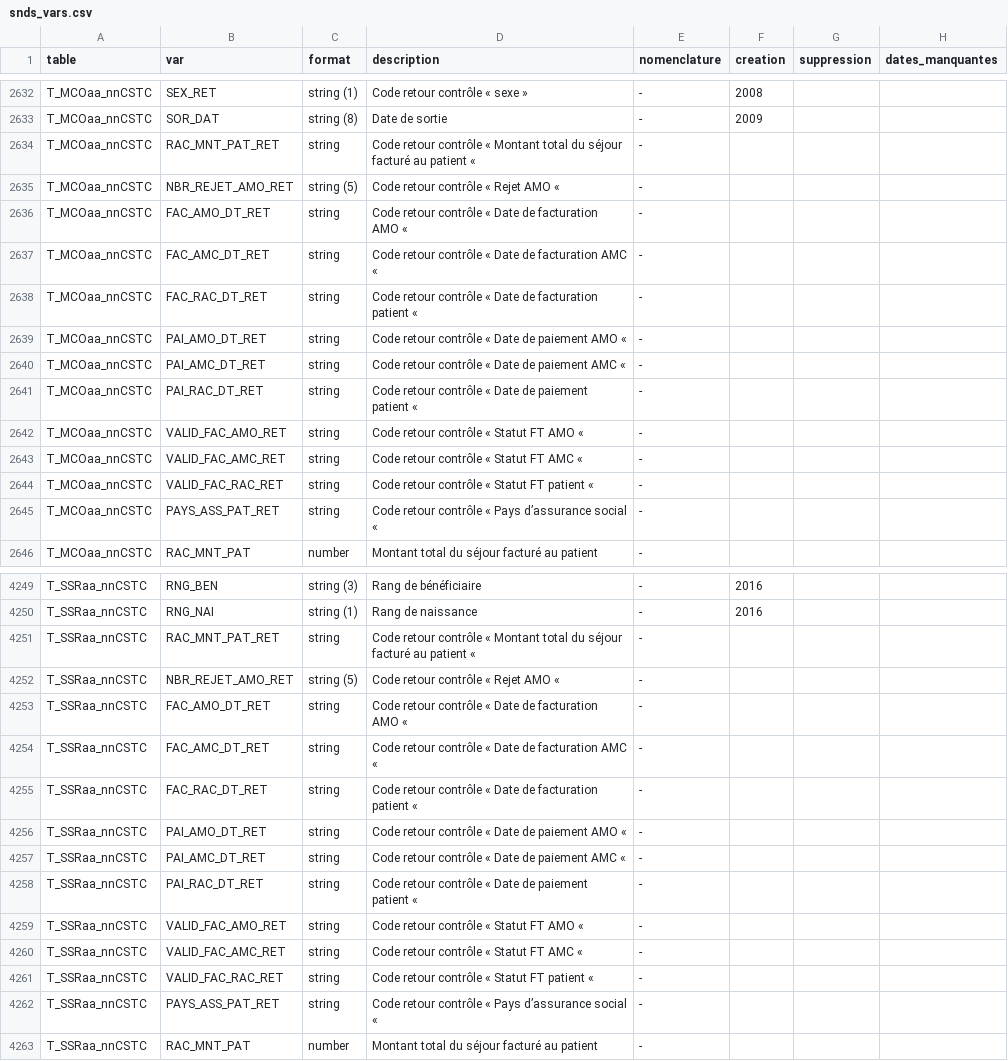
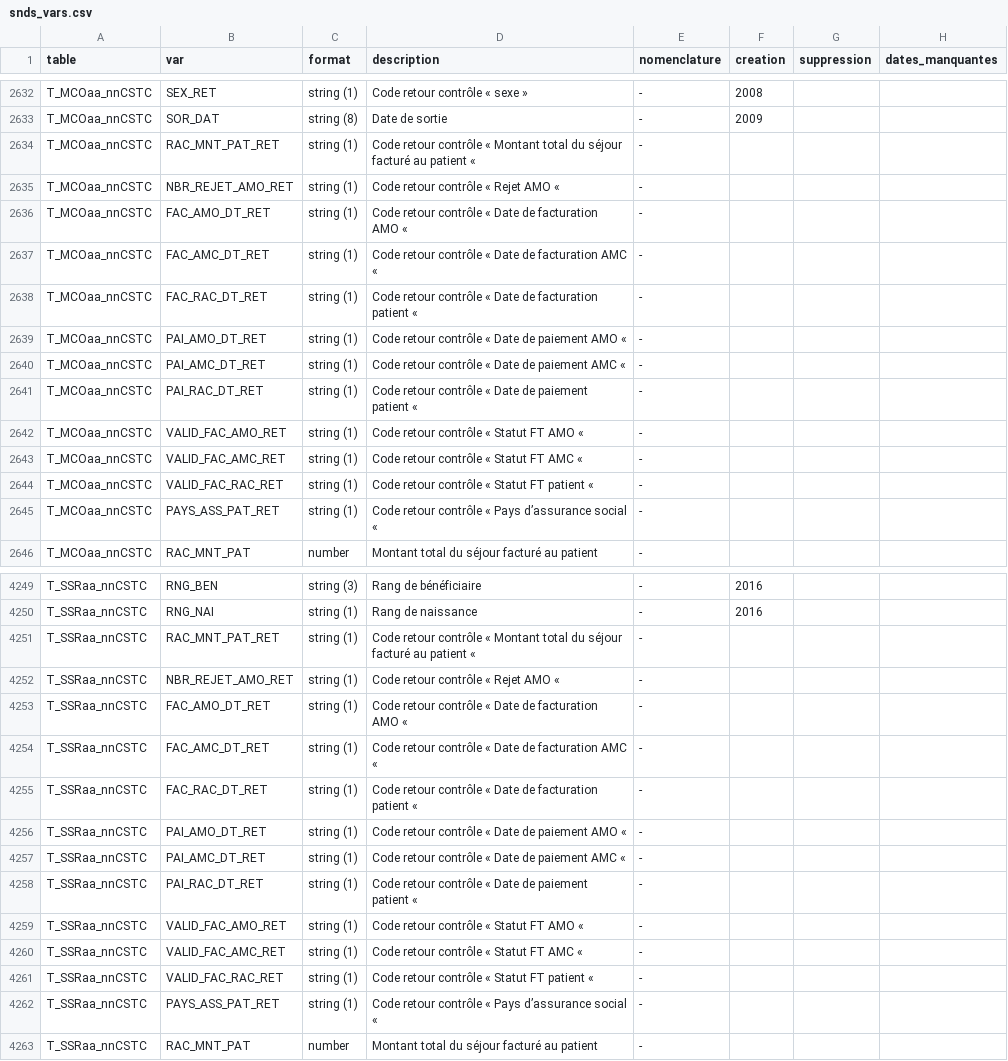
Before and after one commit to indsante/dico-snds, a CSV file: app/app_data/snds_vars.csv, drawn as a sheet; only a part is shown, gaps mark what is left out; the diff covers the shown part only.

Commit message:
MAJ auto deschema-snds, commit 7287003dd5_Merge-branch-update-_RET-vars-into-master-Upda

```diff
--- a/app/app_data/snds_vars.csv
+++ b/app/app_data/snds_vars.csv
@@ -2634,14 +2634,14 @@ T_MCOaa_nnCSTC,SEX_RET,string (1),Code retour contrôle « sexe »,-,2008,,
 T_MCOaa_nnCSTC,SOR_DAT,string (8),Date de sortie,-,2009,,
-T_MCOaa_nnCSTC,RAC_MNT_PAT_RET,string,Code retour contrôle « Montant total du séjour facturé au patient «,-,,,
-T_MCOaa_nnCSTC,NBR_REJET_AMO_RET,string (5),Code retour contrôle « Rejet AMO «,-,,,
-T_MCOaa_nnCSTC,FAC_AMO_DT_RET,string,Code retour contrôle « Date de facturation AMO «,-,,,
-T_MCOaa_nnCSTC,FAC_AMC_DT_RET,string,Code retour contrôle « Date de facturation AMC «,-,,,
-T_MCOaa_nnCSTC,FAC_RAC_DT_RET,string,Code retour contrôle « Date de facturation patient «,-,,,
-T_MCOaa_nnCSTC,PAI_AMO_DT_RET,string,Code retour contrôle « Date de paiement AMO «,-,,,
-T_MCOaa_nnCSTC,PAI_AMC_DT_RET,string,Code retour contrôle « Date de paiement AMC «,-,,,
-T_MCOaa_nnCSTC,PAI_RAC_DT_RET,string,Code retour contrôle « Date de paiement patient «,-,,,
-T_MCOaa_nnCSTC,VALID_FAC_AMO_RET,string,Code retour contrôle « Statut FT AMO «,-,,,
-T_MCOaa_nnCSTC,VALID_FAC_AMC_RET,string,Code retour contrôle « Statut FT AMC «,-,,,
-T_MCOaa_nnCSTC,VALID_FAC_RAC_RET,string,Code retour contrôle « Statut FT patient «,-,,,
-T_MCOaa_nnCSTC,PAYS_ASS_PAT_RET,string,Code retour contrôle « Pays d’assurance social «,-,,,
+T_MCOaa_nnCSTC,RAC_MNT_PAT_RET,string (1),Code retour contrôle « Montant total du séjour facturé au patient «,-,,,
+T_MCOaa_nnCSTC,NBR_REJET_AMO_RET,string (1),Code retour contrôle « Rejet AMO «,-,,,
+T_MCOaa_nnCSTC,FAC_AMO_DT_RET,string (1),Code retour contrôle « Date de facturation AMO «,-,,,
+T_MCOaa_nnCSTC,FAC_AMC_DT_RET,string (1),Code retour contrôle « Date de facturation AMC «,-,,,
+T_MCOaa_nnCSTC,FAC_RAC_DT_RET,string (1),Code retour contrôle « Date de facturation patient «,-,,,
+T_MCOaa_nnCSTC,PAI_AMO_DT_RET,string (1),Code retour contrôle « Date de paiement AMO «,-,,,
+T_MCOaa_nnCSTC,PAI_AMC_DT_RET,string (1),Code retour contrôle « Date de paiement AMC «,-,,,
+T_MCOaa_nnCSTC,PAI_RAC_DT_RET,string (1),Code retour contrôle « Date de paiement patient «,-,,,
+T_MCOaa_nnCSTC,VALID_FAC_AMO_RET,string (1),Code retour contrôle « Statut FT AMO «,-,,,
+T_MCOaa_nnCSTC,VALID_FAC_AMC_RET,string (1),Code retour contrôle « Statut FT AMC «,-,,,
+T_MCOaa_nnCSTC,VALID_FAC_RAC_RET,string (1),Code retour contrôle « Statut FT patient «,-,,,
+T_MCOaa_nnCSTC,PAYS_ASS_PAT_RET,string (1),Code retour contrôle « Pays d’assurance social «,-,,,
 T_MCOaa_nnCSTC,RAC_MNT_PAT,number,Montant total du séjour facturé au patient,-,,,
@@ -4256,14 +4256,14 @@ T_SSRaa_nnCSTC,RNG_BEN,string (3),Rang de bénéficiaire,-,2016,,
 T_SSRaa_nnCSTC,RNG_NAI,string (1),Rang de naissance,-,2016,,
-T_SSRaa_nnCSTC,RAC_MNT_PAT_RET,string,Code retour contrôle « Montant total du séjour facturé au patient «,-,,,
-T_SSRaa_nnCSTC,NBR_REJET_AMO_RET,string (5),Code retour contrôle « Rejet AMO «,-,,,
-T_SSRaa_nnCSTC,FAC_AMO_DT_RET,string,Code retour contrôle « Date de facturation AMO «,-,,,
-T_SSRaa_nnCSTC,FAC_AMC_DT_RET,string,Code retour contrôle « Date de facturation AMC «,-,,,
-T_SSRaa_nnCSTC,FAC_RAC_DT_RET,string,Code retour contrôle « Date de facturation patient «,-,,,
-T_SSRaa_nnCSTC,PAI_AMO_DT_RET,string,Code retour contrôle « Date de paiement AMO «,-,,,
-T_SSRaa_nnCSTC,PAI_AMC_DT_RET,string,Code retour contrôle « Date de paiement AMC «,-,,,
-T_SSRaa_nnCSTC,PAI_RAC_DT_RET,string,Code retour contrôle « Date de paiement patient «,-,,,
-T_SSRaa_nnCSTC,VALID_FAC_AMO_RET,string,Code retour contrôle « Statut FT AMO «,-,,,
-T_SSRaa_nnCSTC,VALID_FAC_AMC_RET,string,Code retour contrôle « Statut FT AMC «,-,,,
-T_SSRaa_nnCSTC,VALID_FAC_RAC_RET,string,Code retour contrôle « Statut FT patient «,-,,,
-T_SSRaa_nnCSTC,PAYS_ASS_PAT_RET,string,Code retour contrôle « Pays d’assurance social «,-,,,
+T_SSRaa_nnCSTC,RAC_MNT_PAT_RET,string (1),Code retour contrôle « Montant total du séjour facturé au patient «,-,,,
+T_SSRaa_nnCSTC,NBR_REJET_AMO_RET,string (1),Code retour contrôle « Rejet AMO «,-,,,
+T_SSRaa_nnCSTC,FAC_AMO_DT_RET,string (1),Code retour contrôle « Date de facturation AMO «,-,,,
+T_SSRaa_nnCSTC,FAC_AMC_DT_RET,string (1),Code retour contrôle « Date de facturation AMC «,-,,,
+T_SSRaa_nnCSTC,FAC_RAC_DT_RET,string (1),Code retour contrôle « Date de facturation patient «,-,,,
+T_SSRaa_nnCSTC,PAI_AMO_DT_RET,string (1),Code retour contrôle « Date de paiement AMO «,-,,,
+T_SSRaa_nnCSTC,PAI_AMC_DT_RET,string (1),Code retour contrôle « Date de paiement AMC «,-,,,
+T_SSRaa_nnCSTC,PAI_RAC_DT_RET,string (1),Code retour contrôle « Date de paiement patient «,-,,,
+T_SSRaa_nnCSTC,VALID_FAC_AMO_RET,string (1),Code retour contrôle « Statut FT AMO «,-,,,
+T_SSRaa_nnCSTC,VALID_FAC_AMC_RET,string (1),Code retour contrôle « Statut FT AMC «,-,,,
+T_SSRaa_nnCSTC,VALID_FAC_RAC_RET,string (1),Code retour contrôle « Statut FT patient «,-,,,
+T_SSRaa_nnCSTC,PAYS_ASS_PAT_RET,string (1),Code retour contrôle « Pays d’assurance social «,-,,,
 T_SSRaa_nnCSTC,RAC_MNT_PAT,number,Montant total du séjour facturé au patient,-,,,
```
Also changed, not shown: 9 edited cells elsewhere in this file.
